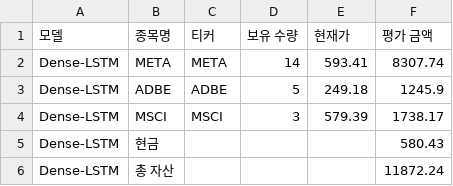
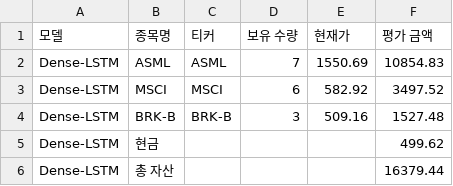
Before and after one commit to chesin1/stock_ai_trading_us, a CSV file: data/dense_lstm_portfolio_final.csv, drawn as a sheet.

```diff
--- a/data/dense_lstm_portfolio_final.csv
+++ b/data/dense_lstm_portfolio_final.csv
@@ -1,6 +1,6 @@
 모델,종목명,티커,보유 수량,현재가,평가 금액
-Dense-LSTM,META,META,14,593.41,8307.74
-Dense-LSTM,ADBE,ADBE,5,249.18,1245.9
-Dense-LSTM,MSCI,MSCI,3,579.39,1738.17
-Dense-LSTM,현금,,,,580.43
-Dense-LSTM,총 자산,,,,11872.24
+Dense-LSTM,ASML,ASML,7,1550.69,10854.83
+Dense-LSTM,MSCI,MSCI,6,582.92,3497.52
+Dense-LSTM,BRK-B,BRK-B,3,509.16,1527.48
+Dense-LSTM,현금,,,,499.62
+Dense-LSTM,총 자산,,,,16379.44
```
Also changed, not shown: data/gb_1d_portfolio_final.csv, data/gb_20d_portfolio_final.csv, 44 other files.
